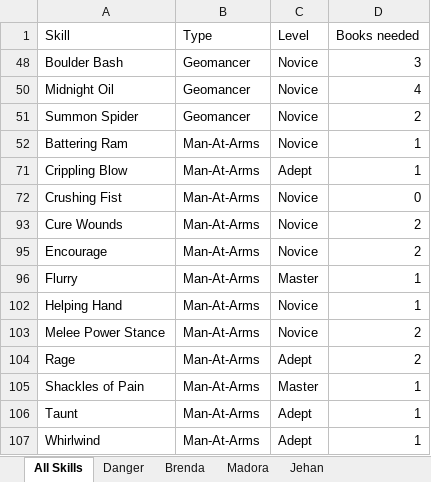
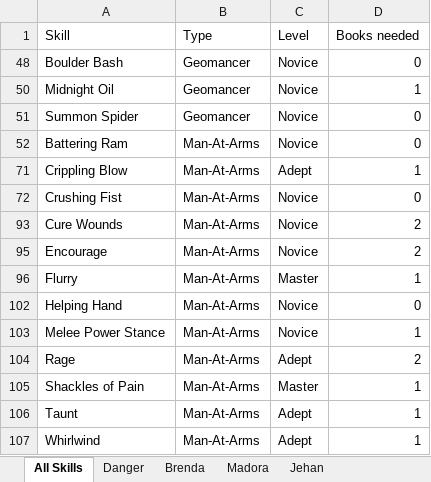
Before and after one commit to jerturowetz/notes, an Excel workbook: divinity/Skills.xlsx, sheet All Skills, drawn as a sheet; values as stored, in another font and other column widths than the file's, no borders; table styles not drawn; the diff names each change by its address in the sheet, - before the commit and + after, or states it on an @@ line.

```diff
--- a/divinity/Skills.xlsx (sheet All Skills)
+++ b/divinity/Skills.xlsx (sheet All Skills)
-D48 (Books needed): 3
+D48 (Books needed): 0
-D50 (Books needed): 4
+D50 (Books needed): 1
-D51 (Books needed): 2
+D51 (Books needed): 0
-D52 (Books needed): 1
+D52 (Books needed): 0
-D102 (Books needed): 1
+D102 (Books needed): 0
-D103 (Books needed): 2
+D103 (Books needed): 1
```
Also changed, not shown: sheet Jehan, sheet Danger, sheet Brenda, sheet Madora, hidden cells.
